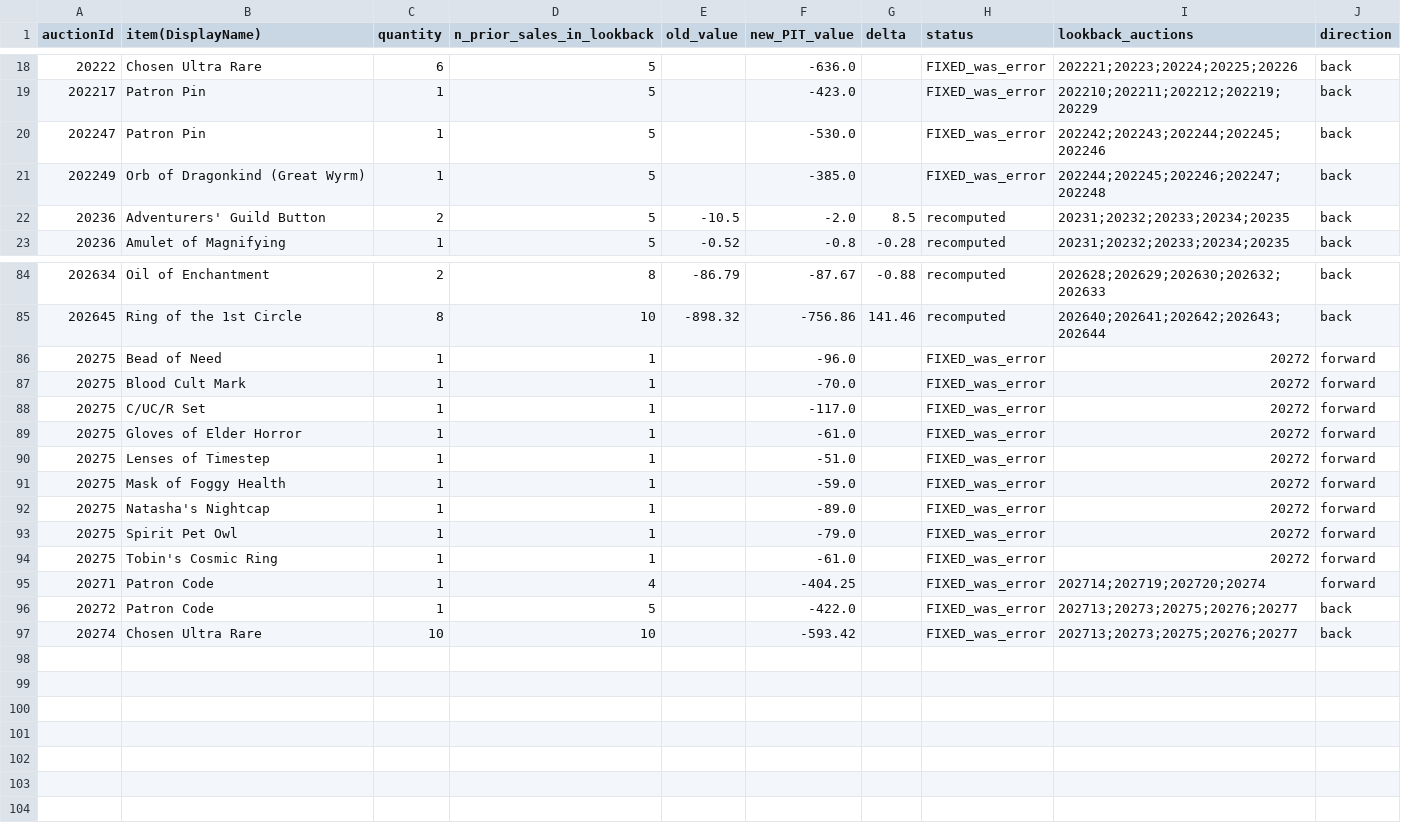
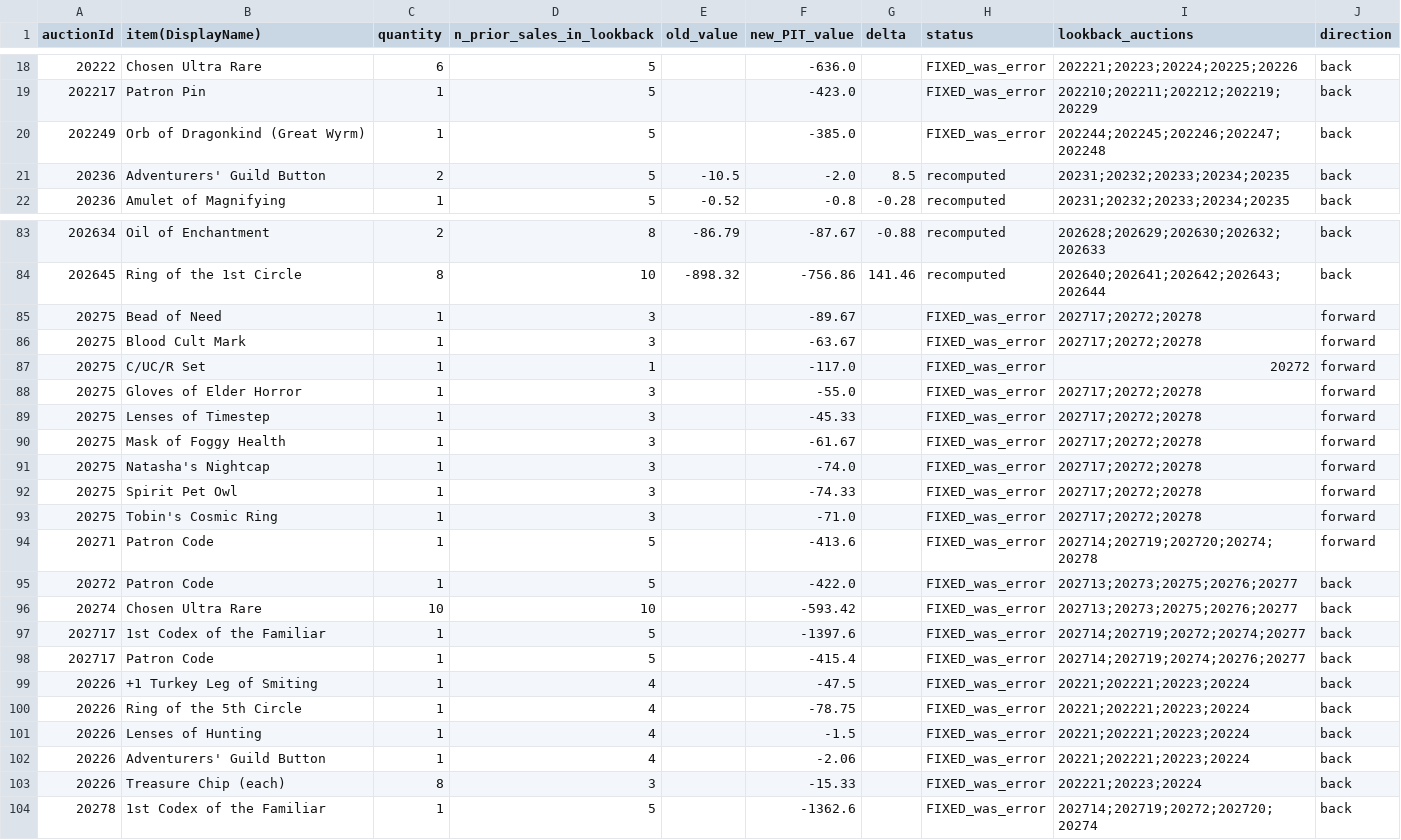
Before and after one commit to mjdomask-jpg/trueDungeonAuctionPrices, a CSV file: docs/withheld-recompute-preview.csv, drawn as a sheet; only a part is shown, gaps mark what is left out; the diff covers the shown part only.

Commit message:
Regenerate the withheld preview (#293)
96 rows on main -> 103 rows now.

- new rows: 8 (auctions: 20226, 202717, 20278)
- cent moves (price cascade): 0
- backfill moves (lookback auctions changed): 9
- unexplained moves (same inputs): 0
- removed rows: 1

Generated by scripts/regen-withheld-preview.ps1. npm run validate passed
against it, and the diff was reviewed, before commit.

```diff
--- a/docs/withheld-recompute-preview.csv
+++ b/docs/withheld-recompute-preview.csv
@@ -19,3 +19,2 @@ auctionId,item(DisplayName),quantity,n_prior_sales_in_lookback,old_value,new_PIT
 202217,Patron Pin,1,5,,-423.0,,FIXED_was_error,202210;202211;202212;202219;20229,back
-202247,Patron Pin,1,5,,-530.0,,FIXED_was_error,202242;202243;202244;202245;202246,back
 202249,Orb of Dragonkind (Great Wyrm),1,5,,-385.0,,FIXED_was_error,202244;202245;202246;202247;202248,back
@@ -85,13 +84,21 @@ auctionId,item(DisplayName),quantity,n_prior_sales_in_lookback,old_value,new_PIT
 202645,Ring of the 1st Circle,8,10,-898.32,-756.86,141.46,recomputed,202640;202641;202642;202643;202644,back
-20275,Bead of Need,1,1,,-96.0,,FIXED_was_error,20272,forward
-20275,Blood Cult Mark,1,1,,-70.0,,FIXED_was_error,20272,forward
+20275,Bead of Need,1,3,,-89.67,,FIXED_was_error,202717;20272;20278,forward
+20275,Blood Cult Mark,1,3,,-63.67,,FIXED_was_error,202717;20272;20278,forward
 20275,C/UC/R Set,1,1,,-117.0,,FIXED_was_error,20272,forward
-20275,Gloves of Elder Horror,1,1,,-61.0,,FIXED_was_error,20272,forward
-20275,Lenses of Timestep,1,1,,-51.0,,FIXED_was_error,20272,forward
-20275,Mask of Foggy Health,1,1,,-59.0,,FIXED_was_error,20272,forward
-20275,Natasha's Nightcap,1,1,,-89.0,,FIXED_was_error,20272,forward
-20275,Spirit Pet Owl,1,1,,-79.0,,FIXED_was_error,20272,forward
-20275,Tobin's Cosmic Ring,1,1,,-61.0,,FIXED_was_error,20272,forward
-20271,Patron Code,1,4,,-404.25,,FIXED_was_error,202714;202719;202720;20274,forward
+20275,Gloves of Elder Horror,1,3,,-55.0,,FIXED_was_error,202717;20272;20278,forward
+20275,Lenses of Timestep,1,3,,-45.33,,FIXED_was_error,202717;20272;20278,forward
+20275,Mask of Foggy Health,1,3,,-61.67,,FIXED_was_error,202717;20272;20278,forward
+20275,Natasha's Nightcap,1,3,,-74.0,,FIXED_was_error,202717;20272;20278,forward
+20275,Spirit Pet Owl,1,3,,-74.33,,FIXED_was_error,202717;20272;20278,forward
+20275,Tobin's Cosmic Ring,1,3,,-71.0,,FIXED_was_error,202717;20272;20278,forward
+20271,Patron Code,1,5,,-413.6,,FIXED_was_error,202714;202719;202720;20274;20278,forward
 20272,Patron Code,1,5,,-422.0,,FIXED_was_error,202713;20273;20275;20276;20277,back
 20274,Chosen Ultra Rare,10,10,,-593.42,,FIXED_was_error,202713;20273;20275;20276;20277,back
+202717,1st Codex of the Familiar,1,5,,-1397.6,,FIXED_was_error,202714;202719;20272;20274;20277,back
+202717,Patron Code,1,5,,-415.4,,FIXED_was_error,202714;202719;20274;20276;20277,back
+20226,+1 Turkey Leg of Smiting,1,4,,-47.5,,FIXED_was_error,20221;202221;20223;20224,back
+20226,Ring of the 5th Circle,1,4,,-78.75,,FIXED_was_error,20221;202221;20223;20224,back
+20226,Lenses of Hunting,1,4,,-1.5,,FIXED_was_error,20221;202221;20223;20224,back
+20226,Adventurers' Guild Button,1,4,,-2.06,,FIXED_was_error,20221;202221;20223;20224,back
+20226,Treasure Chip (each),8,3,,-15.33,,FIXED_was_error,202221;20223;20224,back
+20278,1st Codex of the Familiar,1,5,,-1362.6,,FIXED_was_error,202714;202719;20272;202720;20274,back
```
Also changed, not shown: 4 edited cells elsewhere in this file.
